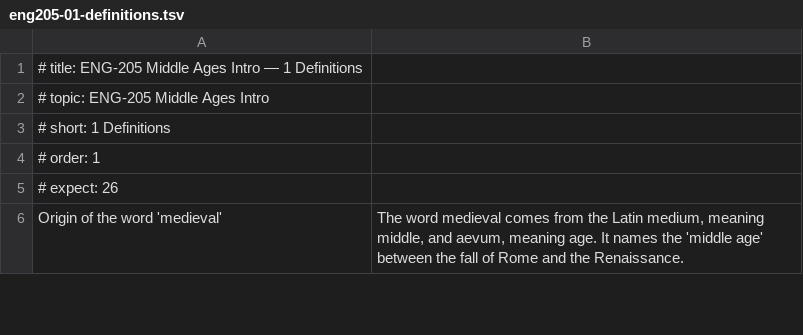
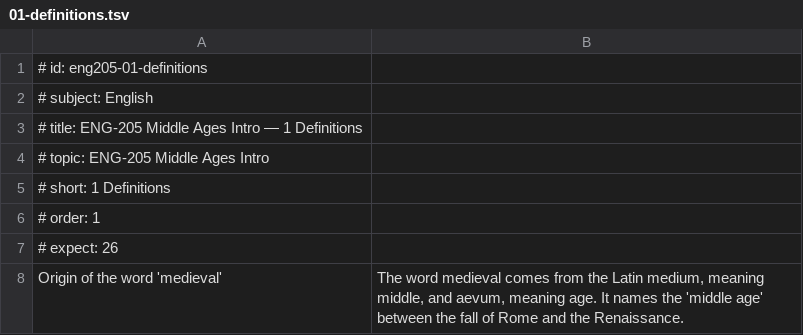
Before and after one commit to damiankilloughis-bit/flashcards, a TSV file: decks/src/english/eng205-middle-ages-intro/01-definitions.tsv (was decks/src/eng205-01-definitions.tsv), drawn as a sheet; only a part is shown.

Commit message:
Add subjects: Subject > Topic > Deck

```diff
--- a/decks/src/eng205-01-definitions.tsv
+++ b/decks/src/english/eng205-middle-ages-intro/01-definitions.tsv
@@ -1 +1,3 @@
+# id: eng205-01-definitions
+# subject: English
 # title: ENG-205 Middle Ages Intro — 1 Definitions
```
Also changed, not shown: decks/src/english/eng205-middle-ages-intro/02-names.tsv, decks/src/english/eng205-middle-ages-intro/03-numbers.tsv, 13 other files.
